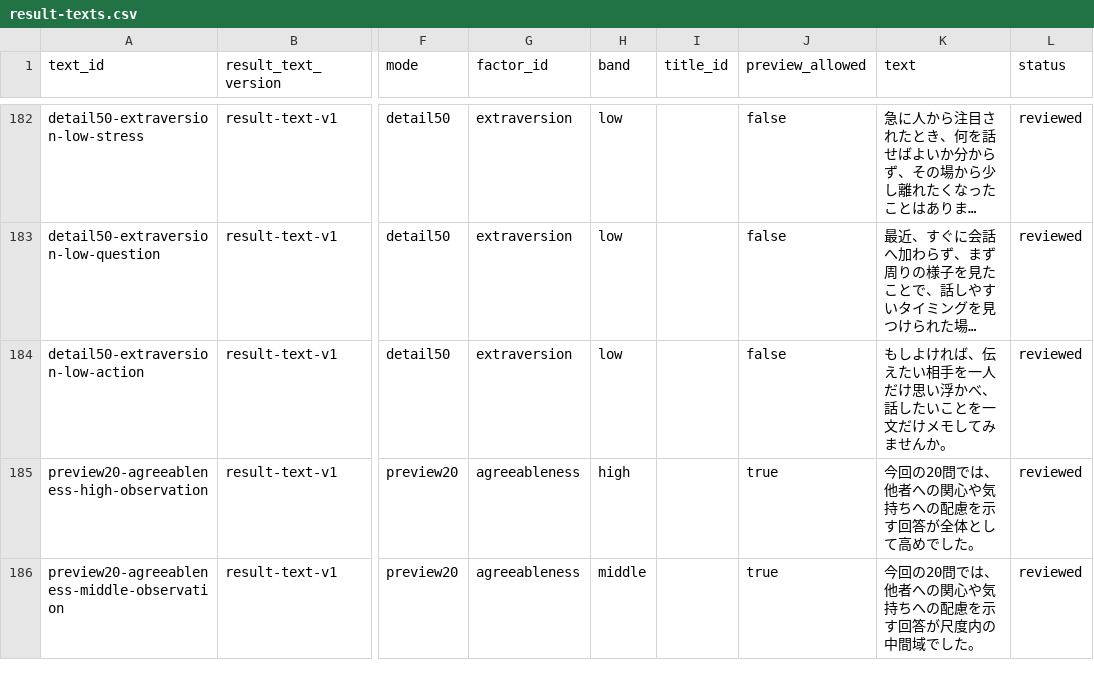
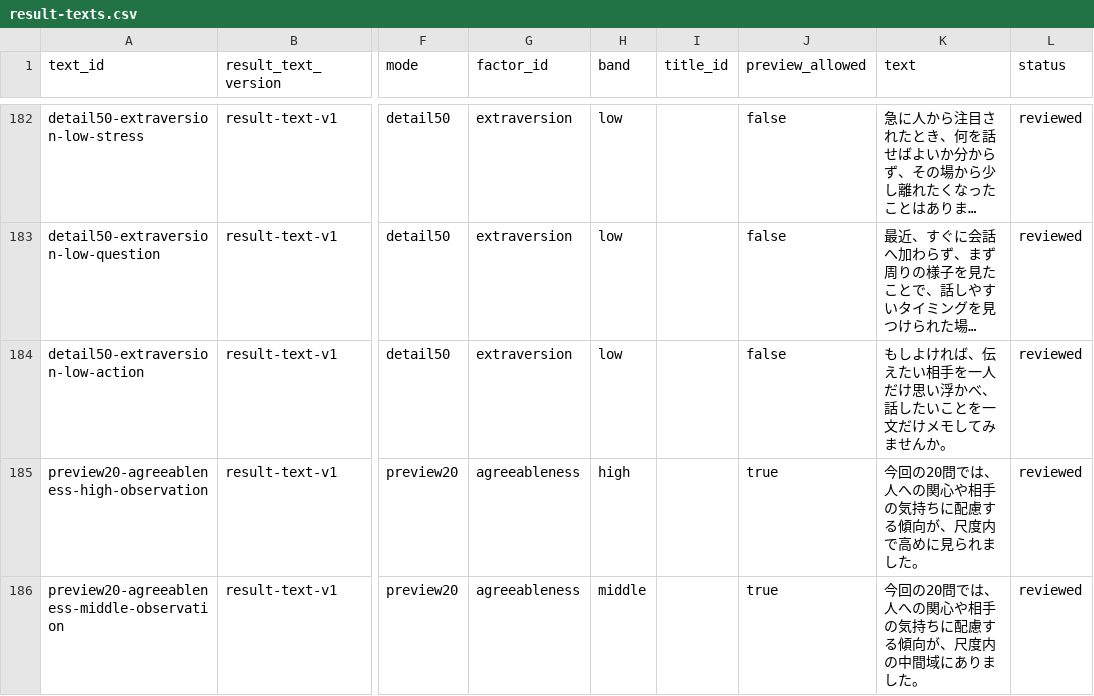
Before and after one commit to gerupon-lgtm/big-five, a CSV file: content/source/result-texts/result-text-v1/result-texts.csv, drawn as a sheet; only a part is shown, gaps mark what is left out; long unchanged cells end in …; the diff covers the shown part only; the diff names each change by its address in the sheet, - before the commit and + after, or states it on an @@ line.

Commit message:
content: revise Q-006 agreeableness observations

```diff
--- a/content/source/result-texts/result-text-v1/result-texts.csv
+++ b/content/source/result-texts/result-text-v1/result-texts.csv
-K185 (text): 今回の20問では、他者への関心や気持ちへの配慮を示す回答が全体として高めでした。
+K185 (text): 今回の20問では、人への関心や相手の気持ちに配慮する傾向が、尺度内で高めに見られました。
-K186 (text): 今回の20問では、他者への関心や気持ちへの配慮を示す回答が尺度内の中間域でした。
+K186 (text): 今回の20問では、人への関心や相手の気持ちに配慮する傾向が、尺度内の中間域にありました。
```
Also changed, not shown: 4 edited cells elsewhere in this file, 2 other files.
